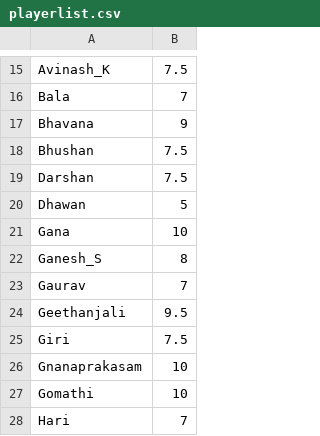
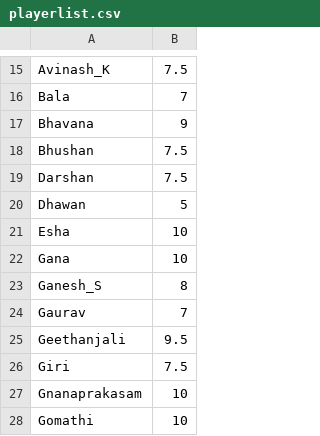
Before and after one commit to jayachandrangs/CityWestBadmintionClub, a CSV file: docs/playerlist.csv, drawn as a sheet; only a part is shown, gaps mark what is left out; the shorter side is filled out with more unchanged rows.

Commit message:
Esha.csv

```diff
--- a/docs/playerlist.csv
+++ b/docs/playerlist.csv
@@ -20,2 +20,3 @@ Darshan,7.5
 Dhawan,5
+Esha,10
 Gana,10
```
